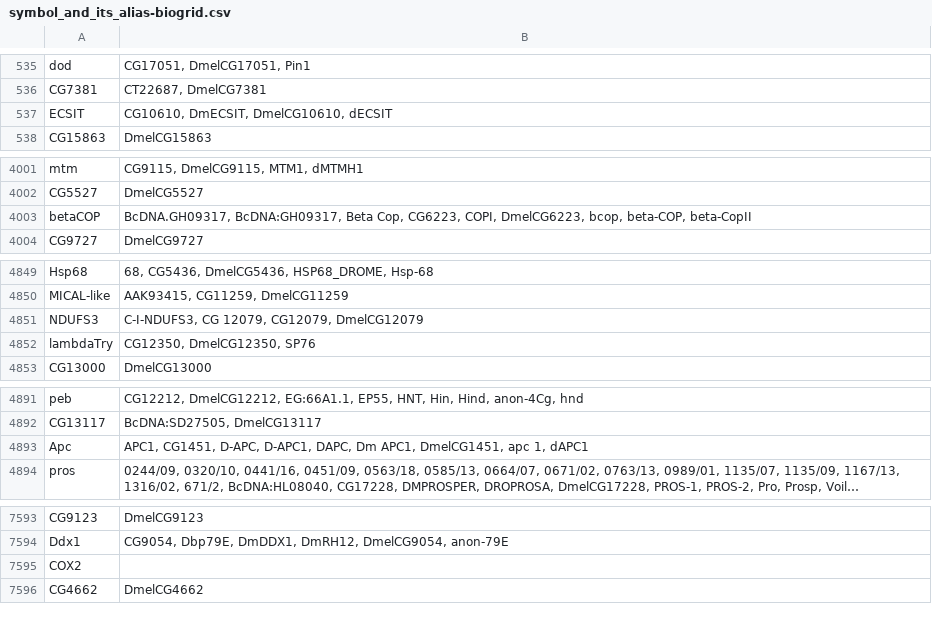
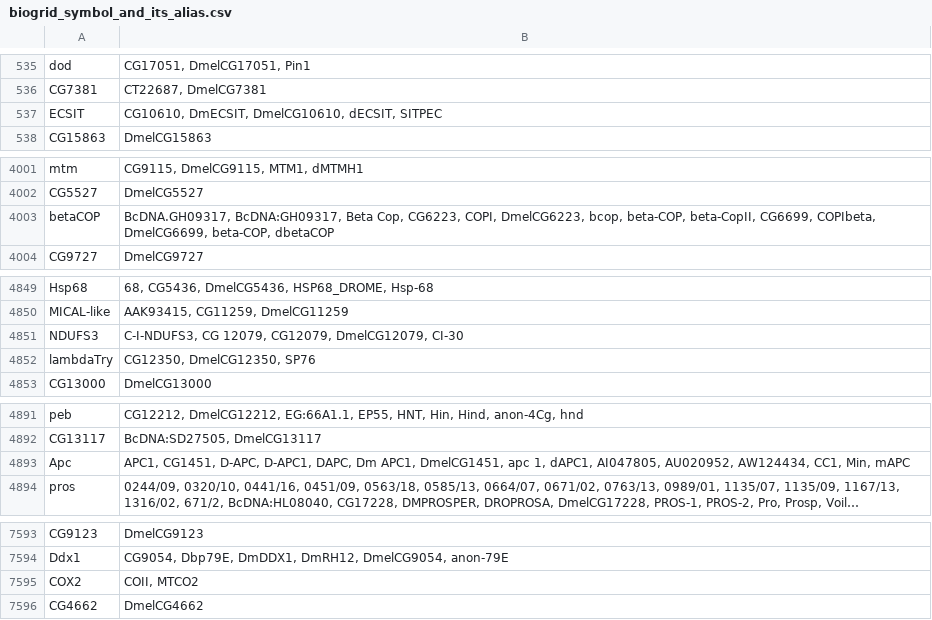
Before and after one commit to maglili/bert_data, a CSV file: scripts_find_targets_alias/csv_data/biogrid_symbol_and_its_alias.csv (was scripts_find_targets_alias/csv_data/symbol_and_its_alias-biogrid.csv), drawn as a sheet; only a part is shown, gaps mark what is left out; long unchanged cells end in …; the diff names each change by its address in the sheet, - before the commit and + after, or states it on an @@ line.

```diff
--- a/scripts_find_targets_alias/csv_data/symbol_and_its_alias-biogrid.csv
+++ b/scripts_find_targets_alias/csv_data/biogrid_symbol_and_its_alias.csv
-B537: CG10610, DmECSIT, DmelCG10610, dECSIT
+B537: CG10610, DmECSIT, DmelCG10610, dECSIT, SITPEC
-B4003: …bcop, beta-COP, beta-CopII
+B4003: …bcop, beta-COP, beta-CopII, CG6699, COPIbeta, DmelCG6699, beta-COP, dbetaCOP
-B4851: …12079, CG12079, DmelCG12079
+B4851: …12079, CG12079, DmelCG12079, CI-30
-B4893: …apc 1, dAPC1
+B4893: …apc 1, dAPC1, AI047805, AU020952, AW124434, CC1, Min, mAPC
-B7595: (empty)
+B7595: COII, MTCO2
```
Also changed, not shown: 8 other files.
